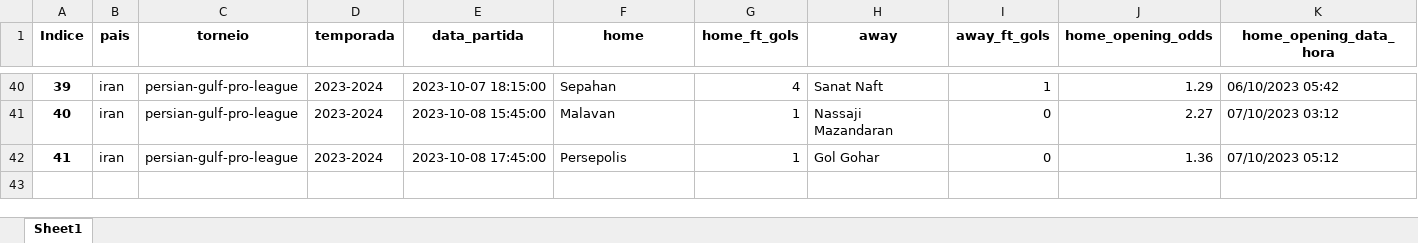
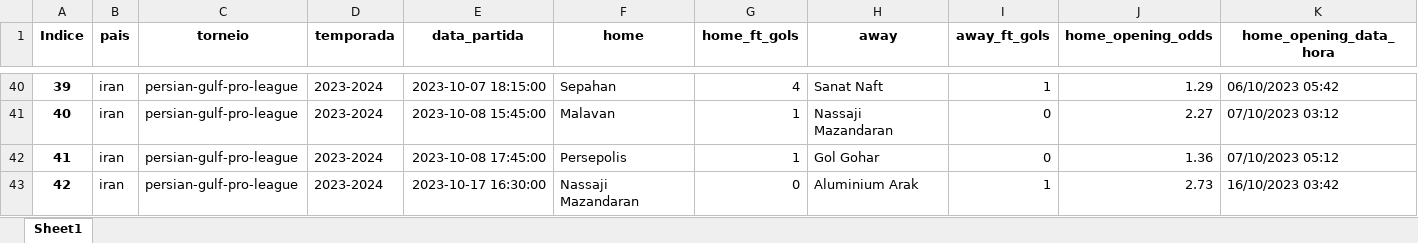
Before and after one commit to tarciziojrdf/poco, an Excel workbook: 2023/iran_persian-gulf-pro-league_2023-2024.xlsx, sheet Sheet1, drawn as a sheet; only a part is shown, gaps mark what is left out; values as stored, in another font and other column widths than the file's, no borders; rows hold the shown columns only; the diff names each change by its address in the sheet, - before the commit and + after, or states it on an @@ line.

```diff
--- a/2023/iran_persian-gulf-pro-league_2023-2024.xlsx (sheet Sheet1)
+++ b/2023/iran_persian-gulf-pro-league_2023-2024.xlsx (sheet Sheet1)
+row 43: 42 | iran | persian-gulf-pro-league | 2023-2024 | 2023-10-17 16:30:00 | Nassaji Mazandaran | 0 | Aluminium Arak | 1 | 2.73 | 16/10/2023 03:42
```
Also changed, not shown: 2023/wales_cymru-premier_2023-2024.xlsx.
